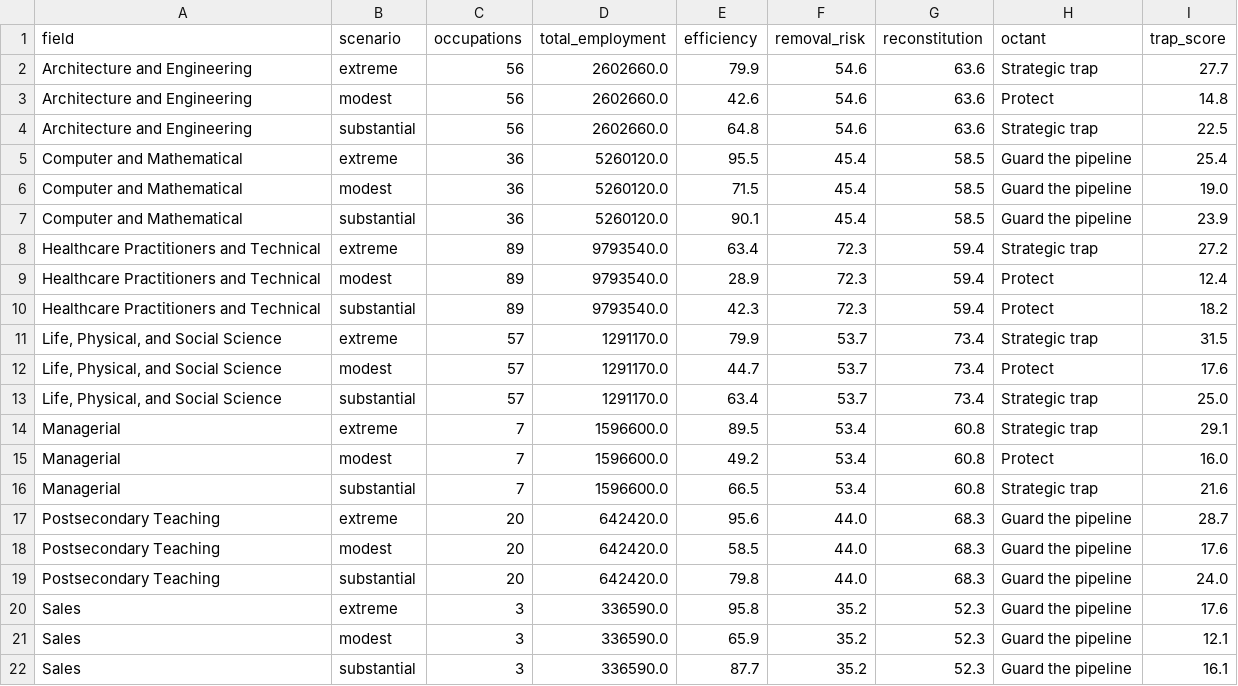
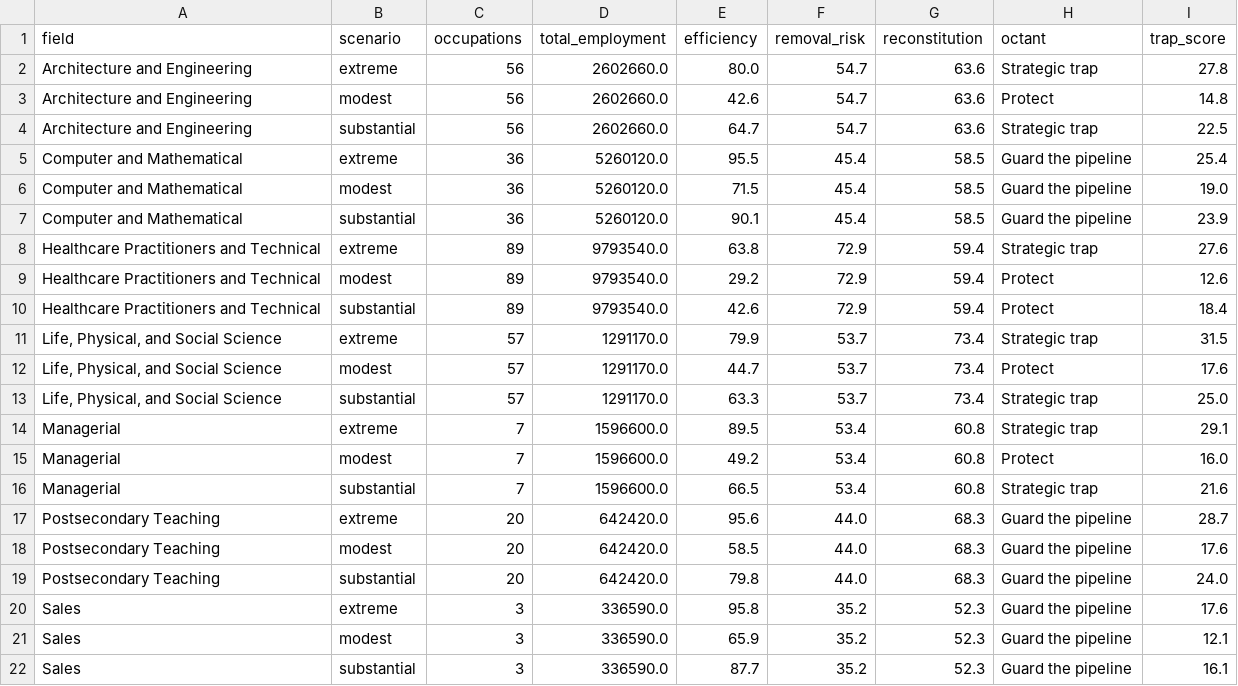
Before and after one commit to evjohnston/onet-project, a CSV file: data/out/security_fields.csv, drawn as a sheet.

```diff
--- a/data/out/security_fields.csv
+++ b/data/out/security_fields.csv
@@ -1,5 +1,5 @@
 field,scenario,occupations,total_employment,efficiency,removal_risk,reconstitution,octant,trap_score
-Architecture and Engineering,extreme,56,2602660.0,79.9,54.6,63.6,Strategic trap,27.7
-Architecture and Engineering,modest,56,2602660.0,42.6,54.6,63.6,Protect,14.8
-Architecture and Engineering,substantial,56,2602660.0,64.8,54.6,63.6,Strategic trap,22.5
+Architecture and Engineering,extreme,56,2602660.0,80.0,54.7,63.6,Strategic trap,27.8
+Architecture and Engineering,modest,56,2602660.0,42.6,54.7,63.6,Protect,14.8
+Architecture and Engineering,substantial,56,2602660.0,64.7,54.7,63.6,Strategic trap,22.5
 Computer and Mathematical,extreme,36,5260120.0,95.5,45.4,58.5,Guard the pipeline,25.4
@@ -7,8 +7,8 @@ Computer and Mathematical,modest,36,5260120.0,71.5,45.4,58.5,Guard the pipeline,
 Computer and Mathematical,substantial,36,5260120.0,90.1,45.4,58.5,Guard the pipeline,23.9
-Healthcare Practitioners and Technical,extreme,89,9793540.0,63.4,72.3,59.4,Strategic trap,27.2
-Healthcare Practitioners and Technical,modest,89,9793540.0,28.9,72.3,59.4,Protect,12.4
-Healthcare Practitioners and Technical,substantial,89,9793540.0,42.3,72.3,59.4,Protect,18.2
+Healthcare Practitioners and Technical,extreme,89,9793540.0,63.8,72.9,59.4,Strategic trap,27.6
+Healthcare Practitioners and Technical,modest,89,9793540.0,29.2,72.9,59.4,Protect,12.6
+Healthcare Practitioners and Technical,substantial,89,9793540.0,42.6,72.9,59.4,Protect,18.4
 "Life, Physical, and Social Science",extreme,57,1291170.0,79.9,53.7,73.4,Strategic trap,31.5
 "Life, Physical, and Social Science",modest,57,1291170.0,44.7,53.7,73.4,Protect,17.6
-"Life, Physical, and Social Science",substantial,57,1291170.0,63.4,53.7,73.4,Strategic trap,25.0
+"Life, Physical, and Social Science",substantial,57,1291170.0,63.3,53.7,73.4,Strategic trap,25.0
 Managerial,extreme,7,1596600.0,89.5,53.4,60.8,Strategic trap,29.1
```
Also changed, not shown: data/out/security_matrix.csv, docs/data/security_fields.csv, 8 other files.
